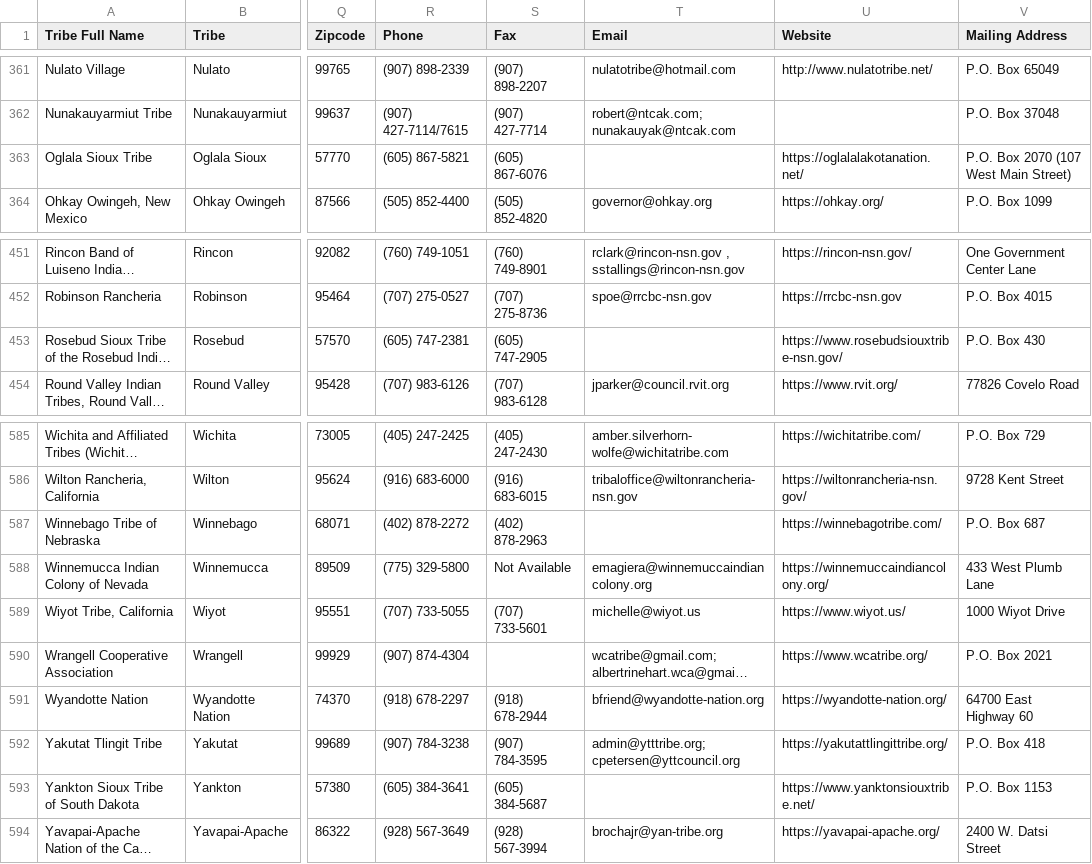
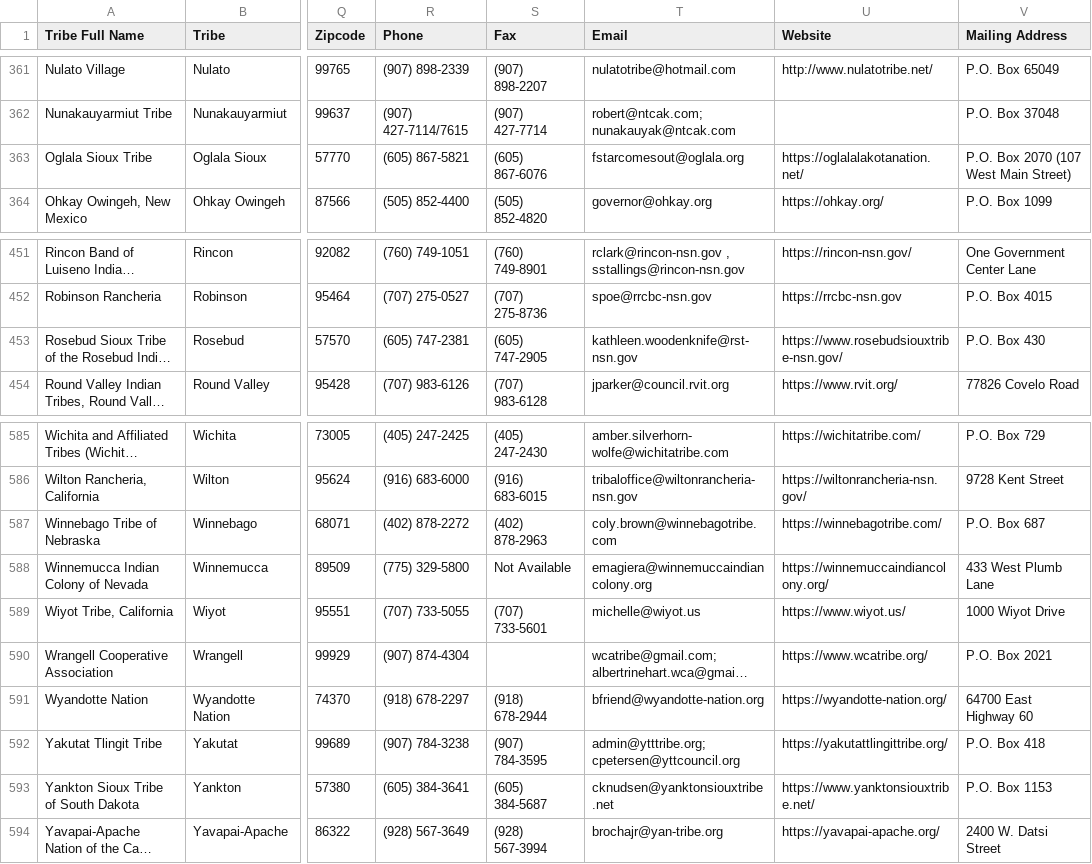
Before and after one commit to cisagov/flat-tribal-leaders, a CSV file: tribal-leaders.csv, drawn as a sheet; only a part is shown, gaps mark what is left out; long unchanged cells end in …; the diff covers the shown part only; the diff names each change by its address in the sheet, - before the commit and + after, or states it on an @@ line.

```diff
--- a/tribal-leaders.csv
+++ b/tribal-leaders.csv
-T363 (Email): (empty)
+T363 (Email): fstarcomesout@oglala.org
-T453 (Email): (empty)
+T453 (Email): kathleen.woodenknife@rst-nsn.gov
-T587 (Email): (empty)
+T587 (Email): coly.brown@winnebagotribe.com
-T593 (Email): (empty)
+T593 (Email): cknudsen@yanktonsiouxtribe.net
```
Also changed, not shown: 7 edited cells elsewhere in this file.
